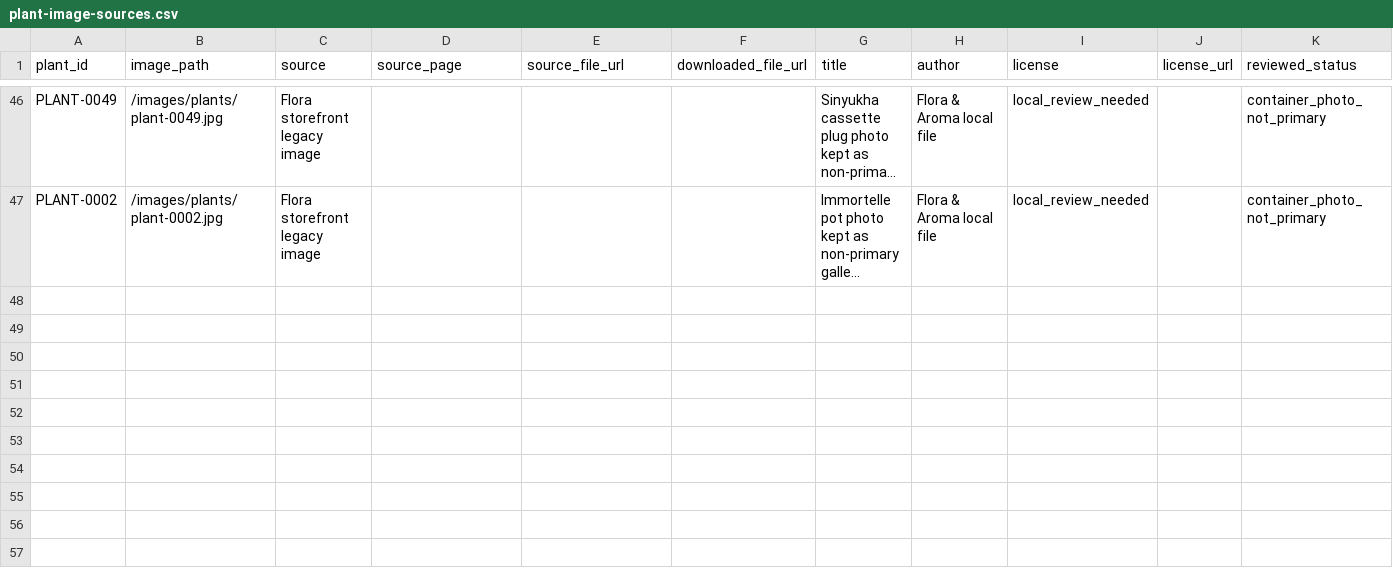
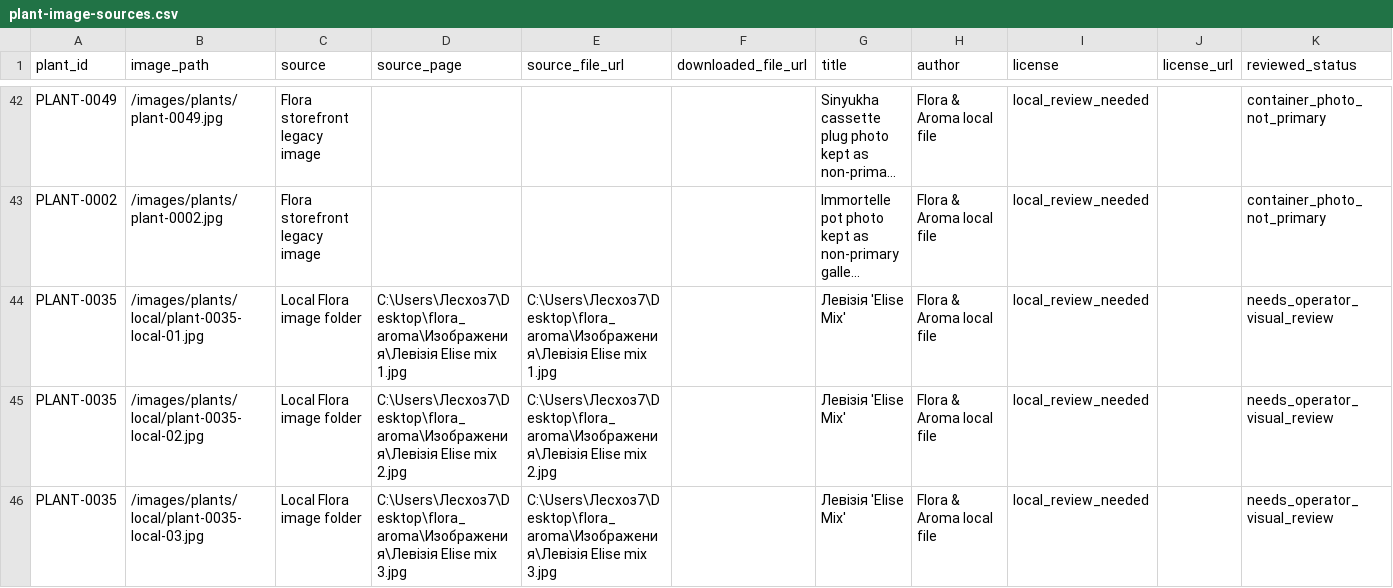
Before and after one commit to prikhodkoab-source/flora-aroma-site, a CSV file: data/plant-image-sources.csv, drawn as a sheet; only a part is shown, gaps mark what is left out; long unchanged cells end in …; the diff covers the shown part only; the diff names each change by its address in the sheet, - before the commit and + after, or states it on an @@ line.

```diff
--- a/data/plant-image-sources.csv
+++ b/data/plant-image-sources.csv
+row 44: PLANT-0035 | /images/plants/local/plant-0035-local-01.jpg | Local Flora image folder | C:\Users\Лесхоз7\Desktop\flora_aroma\Изображения\Левізія Elise mix 1.jpg | C:\Users\Лесхоз7\Desktop\flora_aroma\Изображения\Левізія Elise mix 1.jpg |  | Левізія 'Elise Mix' | Flora & Aroma local file | local_review_needed |  | needs_operator_visual_review
+row 45: PLANT-0035 | /images/plants/local/plant-0035-local-02.jpg | Local Flora image folder | C:\Users\Лесхоз7\Desktop\flora_aroma\Изображения\Левізія Elise mix 2.jpg | C:\Users\Лесхоз7\Desktop\flora_aroma\Изображения\Левізія Elise mix 2.jpg |  | Левізія 'Elise Mix' | Flora & Aroma local file | local_review_needed |  | needs_operator_visual_review
+row 46: PLANT-0035 | /images/plants/local/plant-0035-local-03.jpg | Local Flora image folder | C:\Users\Лесхоз7\Desktop\flora_aroma\Изображения\Левізія Elise mix 3.jpg | C:\Users\Лесхоз7\Desktop\flora_aroma\Изображения\Левізія Elise mix 3.jpg |  | Левізія 'Elise Mix' | Flora & Aroma local file | local_review_needed |  | needs_operator_visual_review
```
Also changed, not shown: 3 added rows and 4 removed rows elsewhere in this file, data/products.csv, 10 other files.
